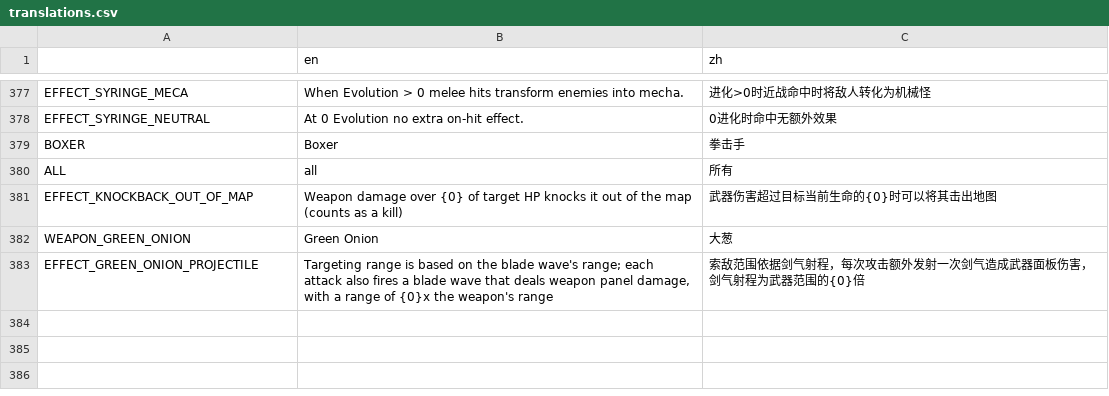
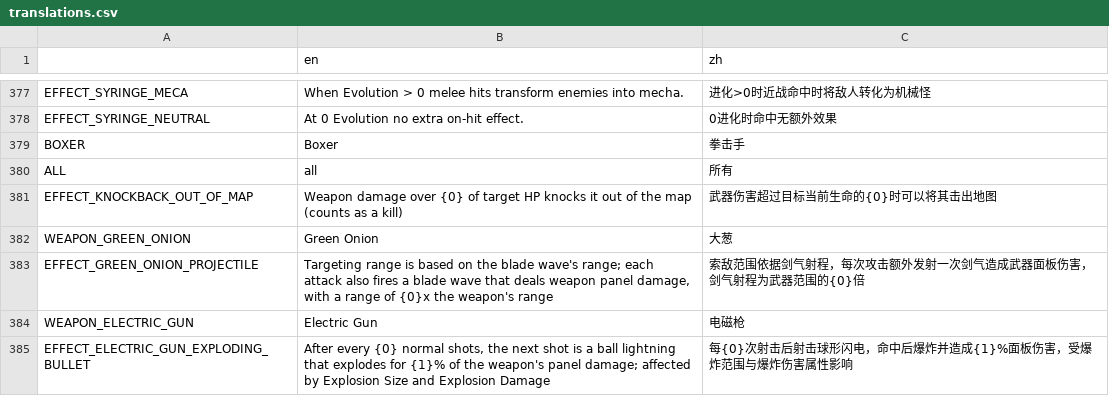
Before and after one commit to FengLiuFeseliud/Brotato-FengAddMods, a CSV file: translations/translations.csv, drawn as a sheet; only a part is shown, gaps mark what is left out; the diff names each change by its address in the sheet, - before the commit and + after, or states it on an @@ line.

Commit message:
add weapon_electric_gun

```diff
--- a/translations/translations.csv
+++ b/translations/translations.csv
+row 384: WEAPON_ELECTRIC_GUN | Electric Gun | 电磁枪
+row 385: EFFECT_ELECTRIC_GUN_EXPLODING_BULLET | After every {0} normal shots, the next shot is a ball lightning that explodes for {1}% of the weapon's panel damage; affected by Explosion Size and Explosion Damage | 每{0}次射击后射击球形闪电，命中后爆炸并造成{1}%面板伤害，受爆炸范围与爆炸伤害属性影响
```
Also changed, not shown: 25 other files.
